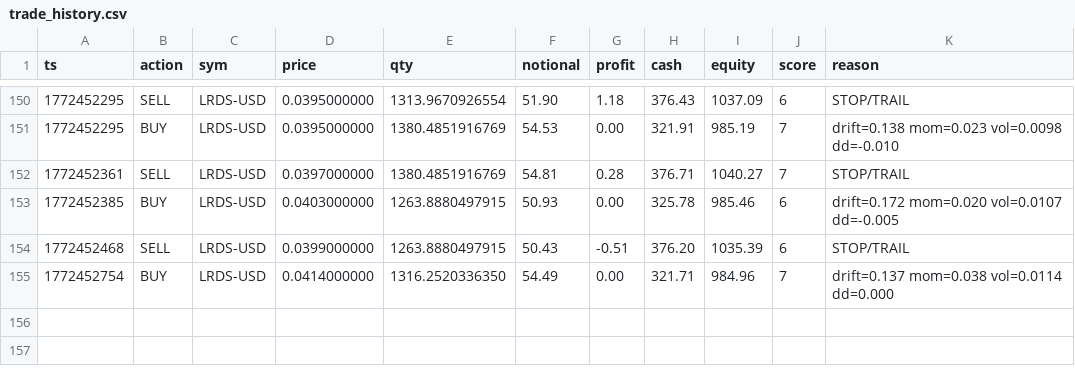
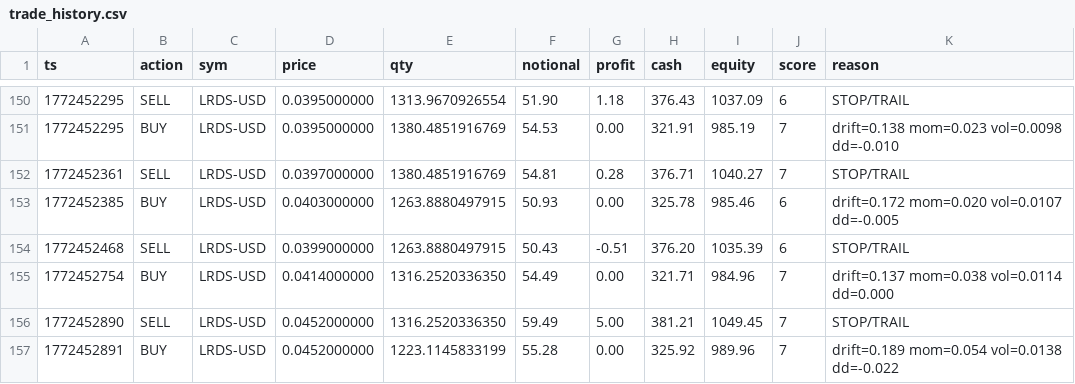
Before and after one commit to joshuadobbs056-ctrl/coin-sniper-data, a CSV file: trade_history.csv, drawn as a sheet; only a part is shown, gaps mark what is left out.

Commit message:
update trade_history.csv

```diff
--- a/trade_history.csv
+++ b/trade_history.csv
@@ -155 +155,3 @@ ts,action,sym,price,qty,notional,profit,cash,equity,score,reason
 1772452754,BUY,LRDS-USD,0.0414000000,1316.2520336350,54.49,0.00,321.71,984.96,7,drift=0.137 mom=0.038 vol=0.0114 dd=0.000
+1772452890,SELL,LRDS-USD,0.0452000000,1316.2520336350,59.49,5.00,381.21,1049.45,7,STOP/TRAIL
+1772452891,BUY,LRDS-USD,0.0452000000,1223.1145833199,55.28,0.00,325.92,989.96,7,drift=0.189 mom=0.054 vol=0.0138 dd=-0.022
```
